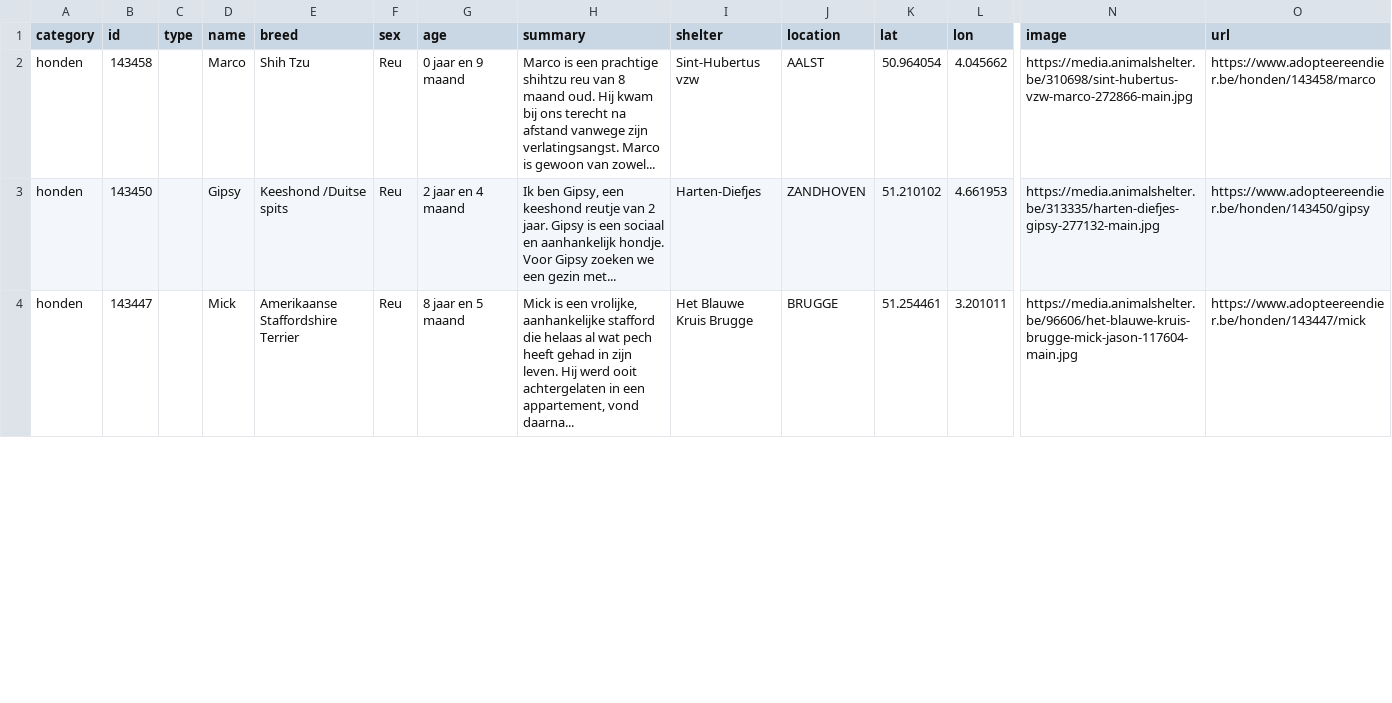
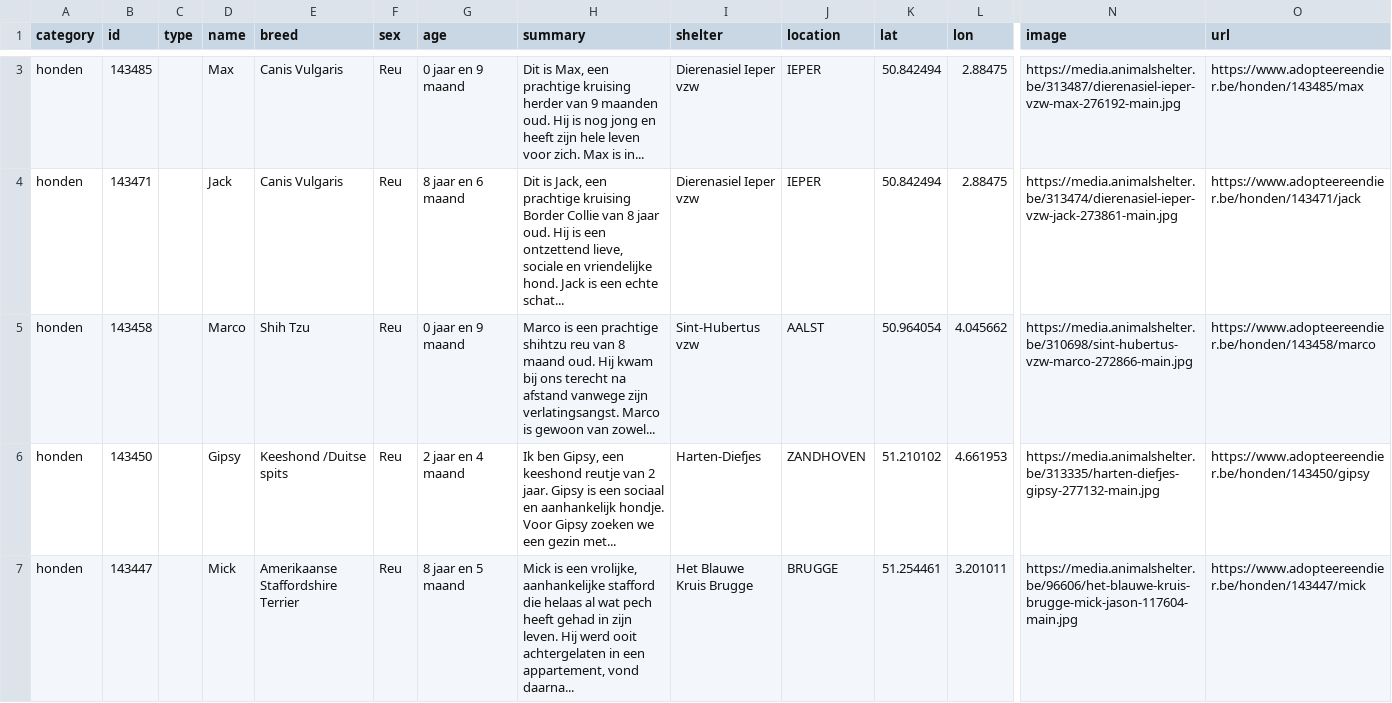
Before and after one commit to HansF/kitties, a CSV file: data/per-soort/honden.csv, drawn as a sheet; only a part is shown, gaps mark what is left out; rows hold the shown columns only; the diff covers the shown part only; the diff names each change by its address in the sheet, - before the commit and + after, or states it on an @@ line.

```diff
--- a/data/per-soort/honden.csv
+++ b/data/per-soort/honden.csv
+row 3: honden | 143485 |  | Max | Canis Vulgaris | Reu | 0 jaar en 9 maand | Dit is Max, een prachtige kruising herder van 9 maanden oud. Hij is nog jong en heeft zijn hele leven voor zich. Max is in... | Dierenasiel Ieper vzw | IEPER | 50.842494 | 2.88475 | https://media.animalshelter.be/313487/dierenasiel-ieper-vzw-max-276192-main.jpg | https://www.adopteereendier.be/honden/143485/max
+row 4: honden | 143471 |  | Jack | Canis Vulgaris | Reu | 8 jaar en 6 maand | Dit is Jack, een prachtige kruising Border Collie van 8 jaar oud. Hij is een ontzettend lieve, sociale en vriendelijke hond. Jack is een echte schat... | Dierenasiel Ieper vzw | IEPER | 50.842494 | 2.88475 | https://media.animalshelter.be/313474/dierenasiel-ieper-vzw-jack-273861-main.jpg | https://www.adopteereendier.be/honden/143471/jack
```
Also changed, not shown: 1 added row and 2 removed rows elsewhere in this file, data/animals.csv, data/changes.csv, 43 other files.
